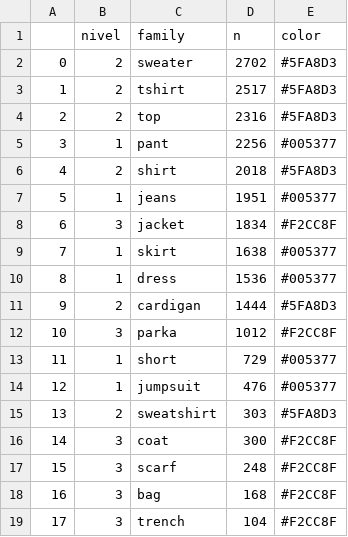
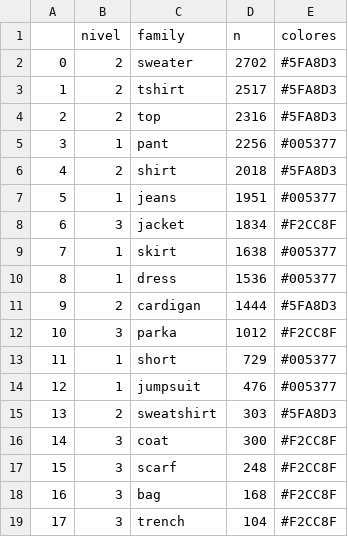
Before and after one commit to iratigaritano/Reto10_visu, a CSV file: family.csv, drawn as a sheet.

Commit message:
Update family.csv

```diff
--- a/family.csv
+++ b/family.csv
@@ -1,2 +1,2 @@
-,nivel,family,n,color
+,nivel,family,n,colores
 0,2,sweater,2702,#5FA8D3
```
